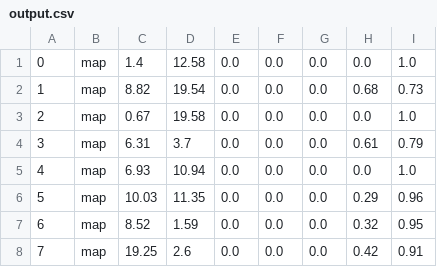
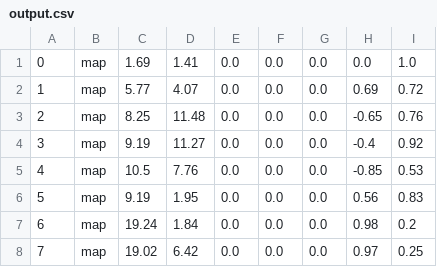
Before and after one commit to OSUrobotics/wagon_rut_costmap, a CSV file: output.csv, drawn as a sheet; only a part is shown; the diff covers the shown part only; the diff names each change by its address in the sheet, - before the commit and + after, or states it on an @@ line.

Commit message:
Even more data

```diff
--- a/output.csv
+++ b/output.csv
-C1: 1.4
+C1: 1.69
-D1: 12.58
+D1: 1.41
-C2: 8.82
+C2: 5.77
-D2: 19.54
+D2: 4.07
-H2: 0.68
+H2: 0.69
-I2: 0.73
+I2: 0.72
-C3: 0.67
+C3: 8.25
-D3: 19.58
+D3: 11.48
-H3: 0.0
+H3: -0.65
-I3: 1.0
+I3: 0.76
-C4: 6.31
+C4: 9.19
-D4: 3.7
+D4: 11.27
-H4: 0.61
+H4: -0.4
-I4: 0.79
+I4: 0.92
-C5: 6.93
+C5: 10.5
-D5: 10.94
+D5: 7.76
-H5: 0.0
+H5: -0.85
-I5: 1.0
+I5: 0.53
-C6: 10.03
+C6: 9.19
-D6: 11.35
+D6: 1.95
-H6: 0.29
+H6: 0.56
-I6: 0.96
+I6: 0.83
-C7: 8.52
+C7: 19.24
-D7: 1.59
+D7: 1.84
-H7: 0.32
+H7: 0.98
-I7: 0.95
+I7: 0.2
-C8: 19.25
+C8: 19.02
-D8: 2.6
+D8: 6.42
-H8: 0.42
+H8: 0.97
-I8: 0.91
+I8: 0.25
```
Also changed, not shown: 6 added rows, 2 removed rows, 43 edited cells and row numbers in column A elsewhere in this file, 9 other files.
